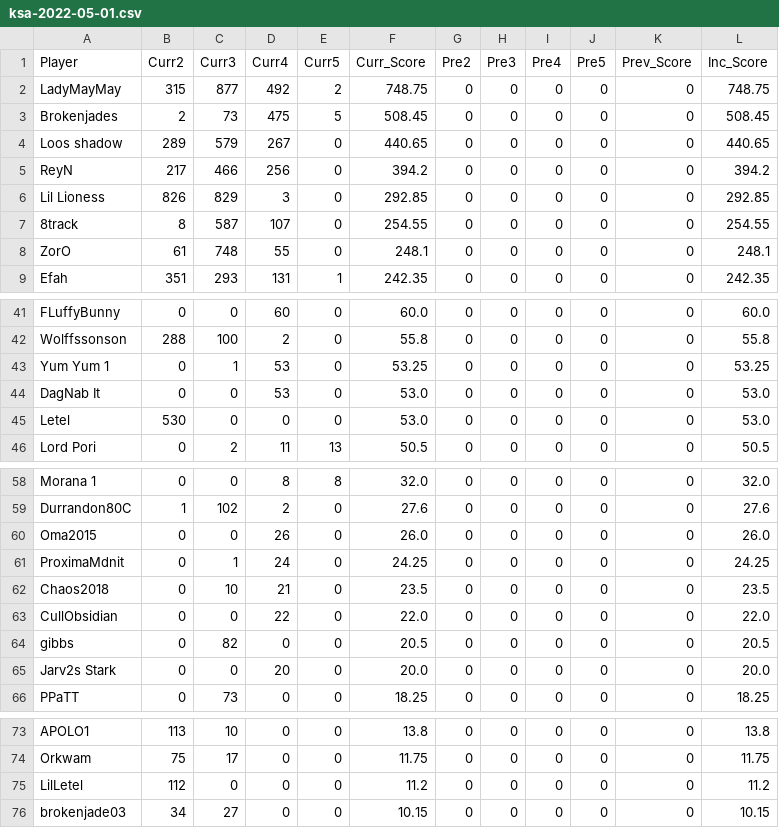
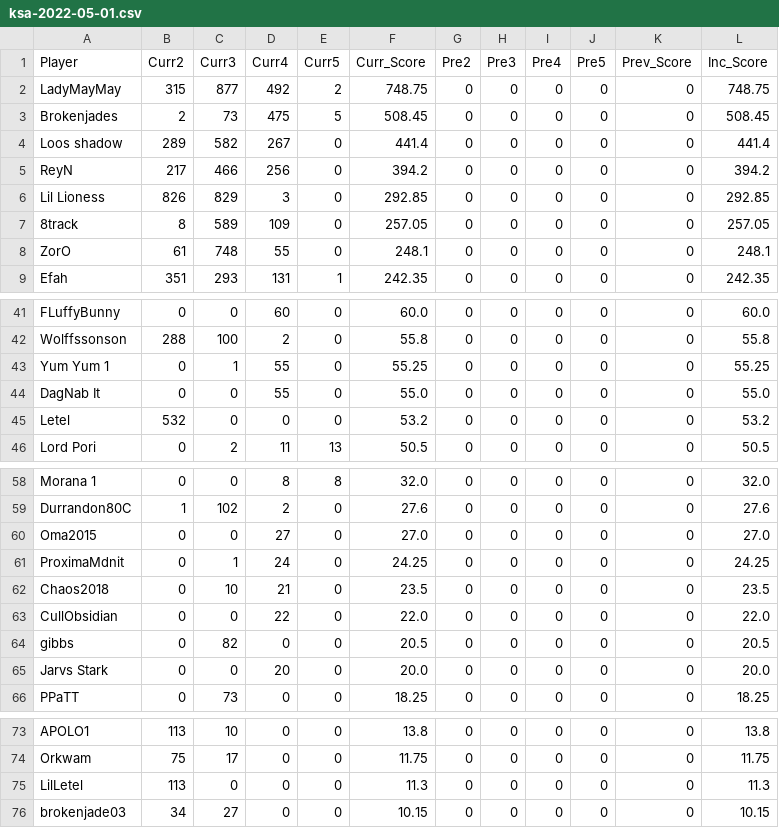
Before and after one commit to brokenjade3000/GOT_KsA, a CSV file: data/ksa-2022-05-01.csv, drawn as a sheet; only a part is shown, gaps mark what is left out; the diff covers the shown part only.

```diff
--- a/data/ksa-2022-05-01.csv
+++ b/data/ksa-2022-05-01.csv
@@ -3,6 +3,6 @@ LadyMayMay,315,877,492,2,748.75,0,0,0,0,0,748.75
 Brokenjades,2,73,475,5,508.45,0,0,0,0,0,508.45
-Loos shadow,289,579,267,0,440.65,0,0,0,0,0,440.65
+Loos shadow,289,582,267,0,441.4,0,0,0,0,0,441.4
 ReyN,217,466,256,0,394.2,0,0,0,0,0,394.2
 Lil Lioness,826,829,3,0,292.85,0,0,0,0,0,292.85
-8track,8,587,107,0,254.55,0,0,0,0,0,254.55
+8track,8,589,109,0,257.05,0,0,0,0,0,257.05
 ZorO,61,748,55,0,248.1,0,0,0,0,0,248.1
@@ -42,5 +42,5 @@ FLuffyBunny,0,0,60,0,60.0,0,0,0,0,0,60.0
 Wolffssonson,288,100,2,0,55.8,0,0,0,0,0,55.8
-Yum Yum 1,0,1,53,0,53.25,0,0,0,0,0,53.25
-DagNab It,0,0,53,0,53.0,0,0,0,0,0,53.0
-Letel,530,0,0,0,53.0,0,0,0,0,0,53.0
+Yum Yum 1,0,1,55,0,55.25,0,0,0,0,0,55.25
+DagNab It,0,0,55,0,55.0,0,0,0,0,0,55.0
+Letel,532,0,0,0,53.2,0,0,0,0,0,53.2
 Lord Pori,0,2,11,13,50.5,0,0,0,0,0,50.5
@@ -59,3 +59,3 @@ Morana 1,0,0,8,8,32.0,0,0,0,0,0,32.0
 Durrandon80C,1,102,2,0,27.6,0,0,0,0,0,27.6
-Oma2015,0,0,26,0,26.0,0,0,0,0,0,26.0
+Oma2015,0,0,27,0,27.0,0,0,0,0,0,27.0
 ProximaMdnit,0,1,24,0,24.25,0,0,0,0,0,24.25
@@ -64,3 +64,3 @@ CullObsidian,0,0,22,0,22.0,0,0,0,0,0,22.0
 gibbs,0,82,0,0,20.5,0,0,0,0,0,20.5
-Jarv2s Stark,0,0,20,0,20.0,0,0,0,0,0,20.0
+Jarvs Stark,0,0,20,0,20.0,0,0,0,0,0,20.0
 PPaTT,0,73,0,0,18.25,0,0,0,0,0,18.25
@@ -74,3 +74,3 @@ APOLO1,113,10,0,0,13.8,0,0,0,0,0,13.8
 Orkwam,75,17,0,0,11.75,0,0,0,0,0,11.75
-LilLetel,112,0,0,0,11.2,0,0,0,0,0,11.2
+LilLetel,113,0,0,0,11.3,0,0,0,0,0,11.3
 brokenjade03,34,27,0,0,10.15,0,0,0,0,0,10.15
```
Also changed, not shown: 2 added rows, 2 removed rows and 24 edited cells elsewhere in this file.
